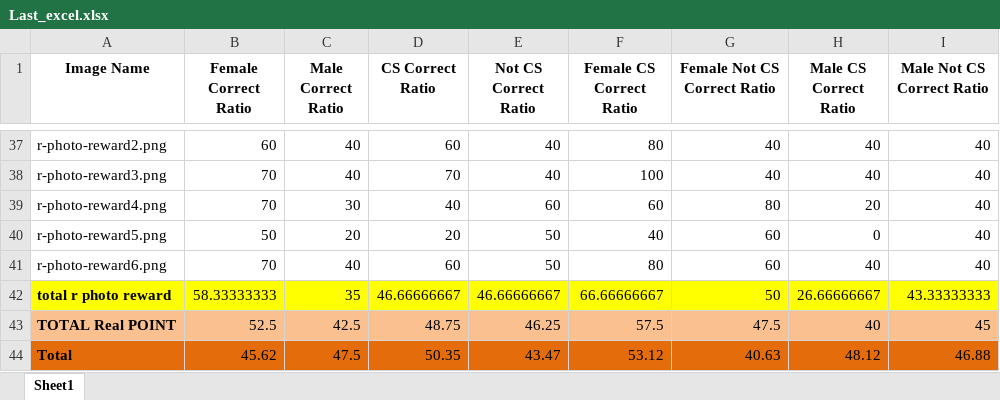
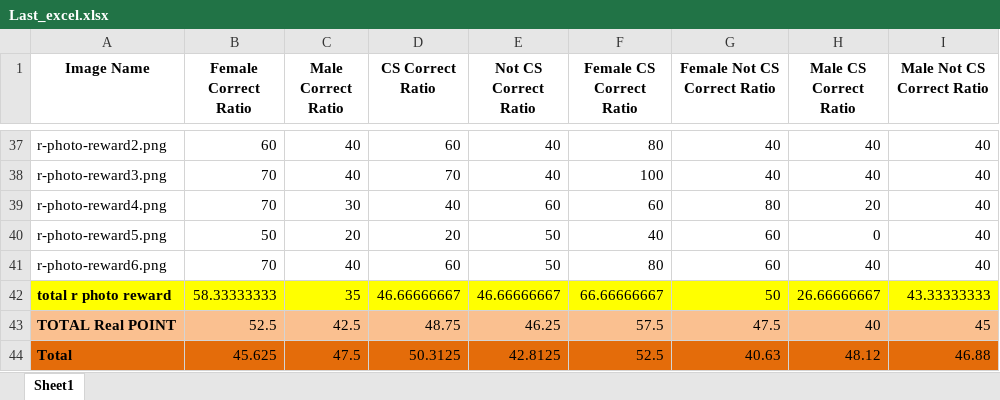
Before and after one commit to fatihmutluu/CS449-Project, an Excel workbook: python scripts/Last_excel.xlsx, sheet Sheet1, drawn as a sheet; only a part is shown, gaps mark what is left out; values as stored, in another font and other column widths than the file's, no borders; the diff names each change by its address in the sheet, - before the commit and + after, or states it on an @@ line.

Commit message:
LITTLE EXCEL UPDATE

```diff
--- a/python scripts/Last_excel.xlsx (sheet Sheet1)
+++ b/python scripts/Last_excel.xlsx (sheet Sheet1)
-B44 (Female Correct Ratio): 45.62
+B44 (Female Correct Ratio): 45.625
-D44 (CS Correct Ratio): 50.35
+D44 (CS Correct Ratio): 50.3125
-E44 (Not CS Correct Ratio): 43.47
+E44 (Not CS Correct Ratio): 42.8125
-F44 (Female CS Correct Ratio): 53.12
+F44 (Female CS Correct Ratio): 52.5
```
Also changed, not shown: formulas that keep their value.
